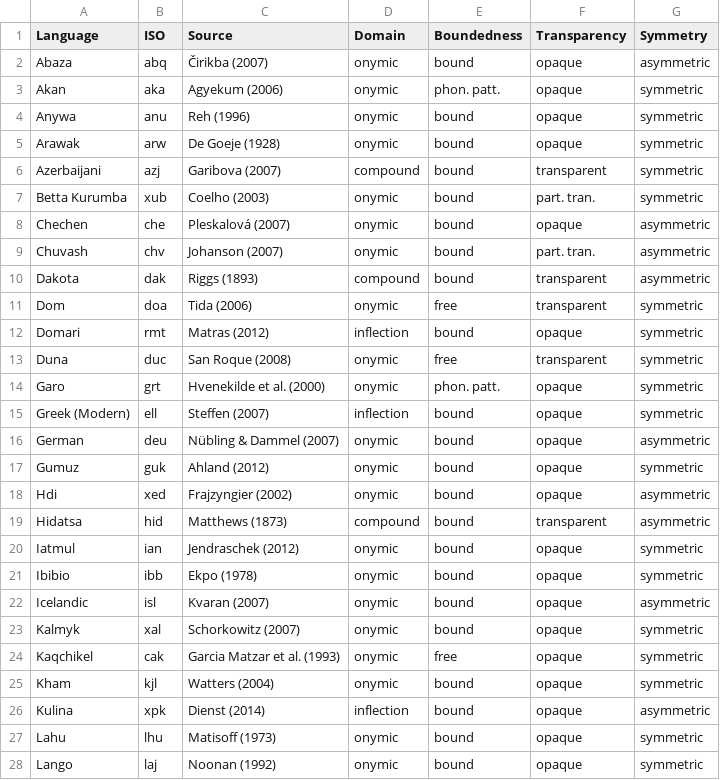
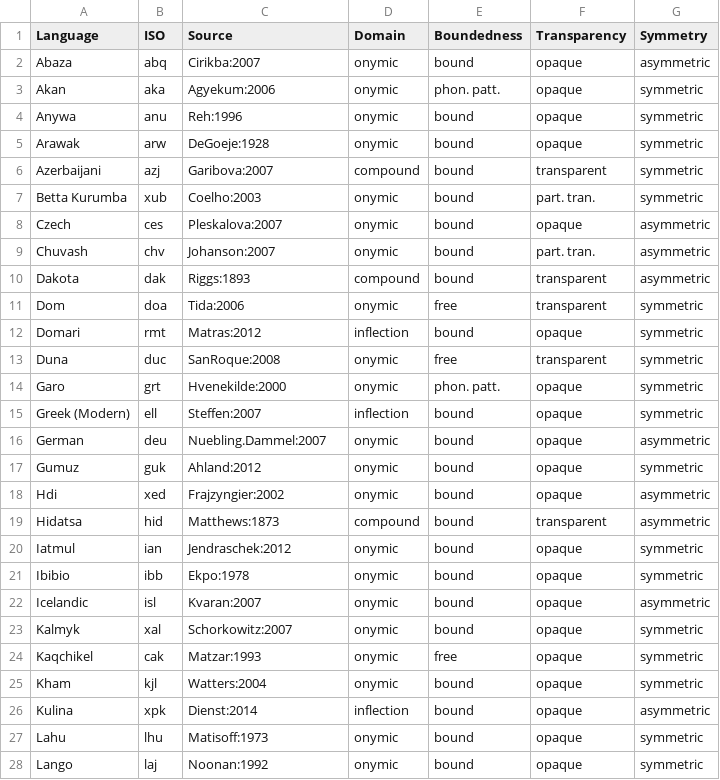
Before and after one commit to cldf-datasets/handschuhnames, a CSV file: raw/Handschuh_Names.Tabelle1.csv, drawn as a sheet; only a part is shown; the diff covers the shown part only.

Commit message:
read sources from provided bibtex

```diff
--- a/raw/Handschuh_Names.Tabelle1.csv
+++ b/raw/Handschuh_Names.Tabelle1.csv
@@ -1,28 +1,28 @@
 Language,ISO,Source,Domain,Boundedness,Transparency,Symmetry
-Abaza,abq,Čirikba (2007),onymic,bound,opaque,asymmetric
-Akan,aka,Agyekum (2006),onymic,phon. patt.,opaque,symmetric
-Anywa,anu,Reh (1996),onymic,bound,opaque,symmetric
-Arawak,arw,De Goeje (1928),onymic,bound,opaque,symmetric
-Azerbaijani,azj,Garibova (2007),compound,bound,transparent,symmetric
-Betta Kurumba,xub,Coelho (2003),onymic,bound,part. tran.,symmetric
-Chechen,che,Pleskalová (2007),onymic,bound,opaque,asymmetric
-Chuvash,chv,Johanson (2007),onymic,bound,part. tran.,asymmetric
-Dakota,dak,Riggs (1893),compound,bound,transparent,asymmetric
-Dom,doa,Tida (2006),onymic,free,transparent,symmetric
-Domari,rmt,Matras (2012),inflection,bound,opaque,symmetric
-Duna,duc,San Roque (2008),onymic,free,transparent,symmetric
-Garo,grt,Hvenekilde et al. (2000),onymic,phon. patt.,opaque,symmetric
-Greek (Modern),ell,Steffen (2007),inflection,bound,opaque,symmetric
-German,deu,Nübling & Dammel (2007),onymic,bound,opaque,asymmetric
-Gumuz,guk,Ahland (2012),onymic,bound,opaque,symmetric
-Hdi,xed,Frajzyngier (2002),onymic,bound,opaque,asymmetric
-Hidatsa,hid,Matthews (1873),compound,bound,transparent,asymmetric
-Iatmul,ian,Jendraschek (2012),onymic,bound,opaque,symmetric
-Ibibio,ibb,Ekpo (1978),onymic,bound,opaque,symmetric
-Icelandic,isl,Kvaran (2007),onymic,bound,opaque,asymmetric
-Kalmyk,xal,Schorkowitz (2007),onymic,bound,opaque,symmetric
-Kaqchikel,cak,Garcia Matzar et al. (1993),onymic,free,opaque,symmetric
-Kham,kjl,Watters (2004),onymic,bound,opaque,symmetric
-Kulina,xpk,Dienst (2014),inflection,bound,opaque,asymmetric
-Lahu,lhu,Matisoff (1973),onymic,bound,opaque,symmetric
-Lango,laj,Noonan (1992),onymic,bound,opaque,symmetric
+Abaza,abq,Cirikba:2007,onymic,bound,opaque,asymmetric
+Akan,aka,Agyekum:2006,onymic,phon. patt.,opaque,symmetric
+Anywa,anu,Reh:1996,onymic,bound,opaque,symmetric
+Arawak,arw,DeGoeje:1928,onymic,bound,opaque,symmetric
+Azerbaijani,azj,Garibova:2007,compound,bound,transparent,symmetric
+Betta Kurumba,xub,Coelho:2003,onymic,bound,part. tran.,symmetric
+Czech,ces,Pleskalova:2007,onymic,bound,opaque,asymmetric
+Chuvash,chv,Johanson:2007,onymic,bound,part. tran.,asymmetric
+Dakota,dak,Riggs:1893,compound,bound,transparent,asymmetric
+Dom,doa,Tida:2006,onymic,free,transparent,symmetric
+Domari,rmt,Matras:2012,inflection,bound,opaque,symmetric
+Duna,duc,SanRoque:2008,onymic,free,transparent,symmetric
+Garo,grt,Hvenekilde:2000,onymic,phon. patt.,opaque,symmetric
+Greek (Modern),ell,Steffen:2007,inflection,bound,opaque,symmetric
+German,deu,Nuebling.Dammel:2007,onymic,bound,opaque,asymmetric
+Gumuz,guk,Ahland:2012,onymic,bound,opaque,symmetric
+Hdi,xed,Frajzyngier:2002,onymic,bound,opaque,asymmetric
+Hidatsa,hid,Matthews:1873,compound,bound,transparent,asymmetric
+Iatmul,ian,Jendraschek:2012,onymic,bound,opaque,symmetric
+Ibibio,ibb,Ekpo:1978,onymic,bound,opaque,symmetric
+Icelandic,isl,Kvaran:2007,onymic,bound,opaque,asymmetric
+Kalmyk,xal,Schorkowitz:2007,onymic,bound,opaque,symmetric
+Kaqchikel,cak,Matzar:1993,onymic,free,opaque,symmetric
+Kham,kjl,Watters:2004,onymic,bound,opaque,symmetric
+Kulina,xpk,Dienst:2014,inflection,bound,opaque,asymmetric
+Lahu,lhu,Matisoff:1973,onymic,bound,opaque,symmetric
+Lango,laj,Noonan:1992,onymic,bound,opaque,symmetric
```
Also changed, not shown: 24 edited cells elsewhere in this file, 1 other file.
